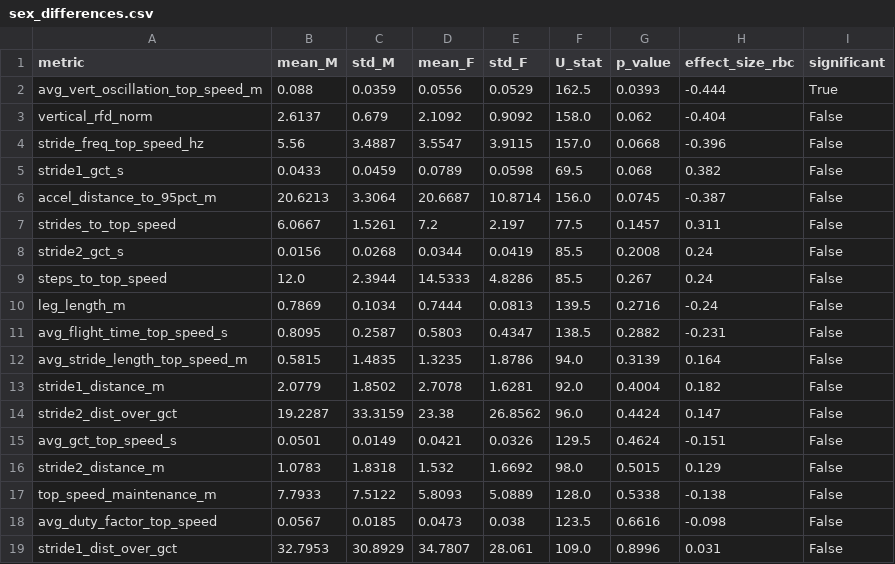
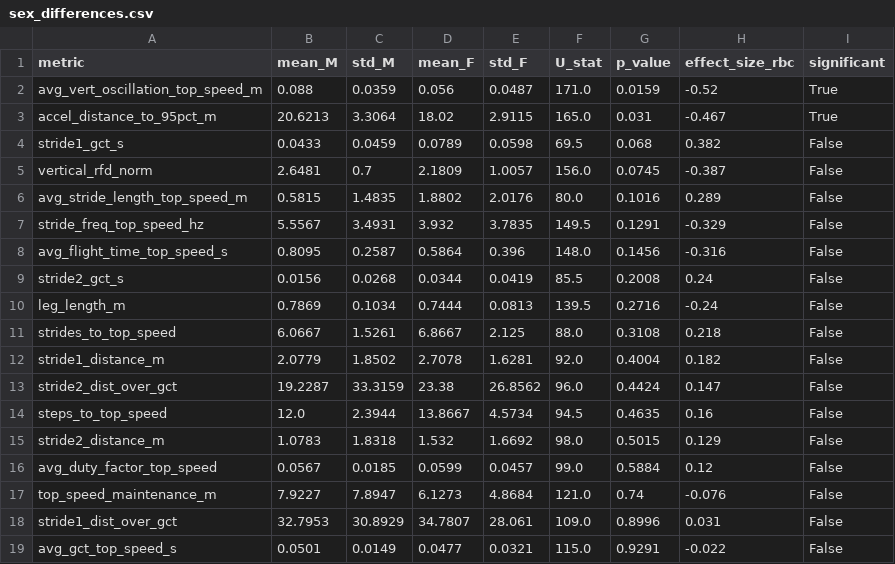
Before and after one commit to shunnchenn/ML-Biomechanics-Comprehensive-Analysis-of-the-60m-Sprint, a CSV file: outputs/data/sex_differences.csv, drawn as a sheet.

```diff
--- a/outputs/data/sex_differences.csv
+++ b/outputs/data/sex_differences.csv
@@ -1,19 +1,19 @@
 metric,mean_M,std_M,mean_F,std_F,U_stat,p_value,effect_size_rbc,significant
-avg_vert_oscillation_top_speed_m,0.088,0.0359,0.0556,0.0529,162.5,0.0393,-0.444,True
-vertical_rfd_norm,2.6137,0.679,2.1092,0.9092,158.0,0.062,-0.404,False
-stride_freq_top_speed_hz,5.56,3.4887,3.5547,3.9115,157.0,0.0668,-0.396,False
+avg_vert_oscillation_top_speed_m,0.088,0.0359,0.056,0.0487,171.0,0.0159,-0.52,True
+accel_distance_to_95pct_m,20.6213,3.3064,18.02,2.9115,165.0,0.031,-0.467,True
 stride1_gct_s,0.0433,0.0459,0.0789,0.0598,69.5,0.068,0.382,False
-accel_distance_to_95pct_m,20.6213,3.3064,20.6687,10.8714,156.0,0.0745,-0.387,False
-strides_to_top_speed,6.0667,1.5261,7.2,2.197,77.5,0.1457,0.311,False
+vertical_rfd_norm,2.6481,0.7,2.1809,1.0057,156.0,0.0745,-0.387,False
+avg_stride_length_top_speed_m,0.5815,1.4835,1.8802,2.0176,80.0,0.1016,0.289,False
+stride_freq_top_speed_hz,5.5567,3.4931,3.932,3.7835,149.5,0.1291,-0.329,False
+avg_flight_time_top_speed_s,0.8095,0.2587,0.5864,0.396,148.0,0.1456,-0.316,False
 stride2_gct_s,0.0156,0.0268,0.0344,0.0419,85.5,0.2008,0.24,False
-steps_to_top_speed,12.0,2.3944,14.5333,4.8286,85.5,0.267,0.24,False
 leg_length_m,0.7869,0.1034,0.7444,0.0813,139.5,0.2716,-0.24,False
-avg_flight_time_top_speed_s,0.8095,0.2587,0.5803,0.4347,138.5,0.2882,-0.231,False
-avg_stride_length_top_speed_m,0.5815,1.4835,1.3235,1.8786,94.0,0.3139,0.164,False
+strides_to_top_speed,6.0667,1.5261,6.8667,2.125,88.0,0.3108,0.218,False
 stride1_distance_m,2.0779,1.8502,2.7078,1.6281,92.0,0.4004,0.182,False
 stride2_dist_over_gct,19.2287,33.3159,23.38,26.8562,96.0,0.4424,0.147,False
-avg_gct_top_speed_s,0.0501,0.0149,0.0421,0.0326,129.5,0.4624,-0.151,False
+steps_to_top_speed,12.0,2.3944,13.8667,4.5734,94.5,0.4635,0.16,False
 stride2_distance_m,1.0783,1.8318,1.532,1.6692,98.0,0.5015,0.129,False
-top_speed_maintenance_m,7.7933,7.5122,5.8093,5.0889,128.0,0.5338,-0.138,False
-avg_duty_factor_top_speed,0.0567,0.0185,0.0473,0.038,123.5,0.6616,-0.098,False
+avg_duty_factor_top_speed,0.0567,0.0185,0.0599,0.0457,99.0,0.5884,0.12,False
+top_speed_maintenance_m,7.9227,7.8947,6.1273,4.8684,121.0,0.74,-0.076,False
 stride1_dist_over_gct,32.7953,30.8929,34.7807,28.061,109.0,0.8996,0.031,False
+avg_gct_top_speed_s,0.0501,0.0149,0.0477,0.0321,115.0,0.9291,-0.022,False
```
Also changed, not shown: outputs/data/cross_phase_comparison.csv, outputs/data/metadata.csv, 55 other files.
